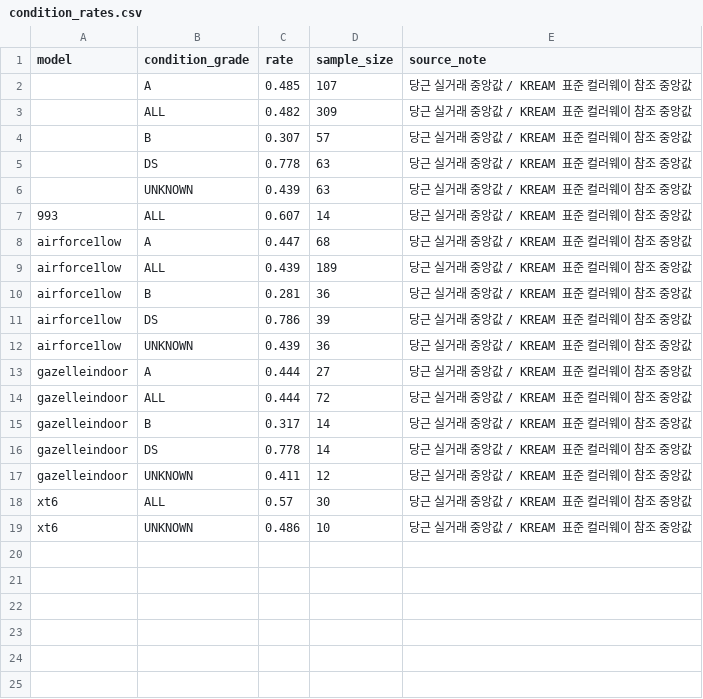
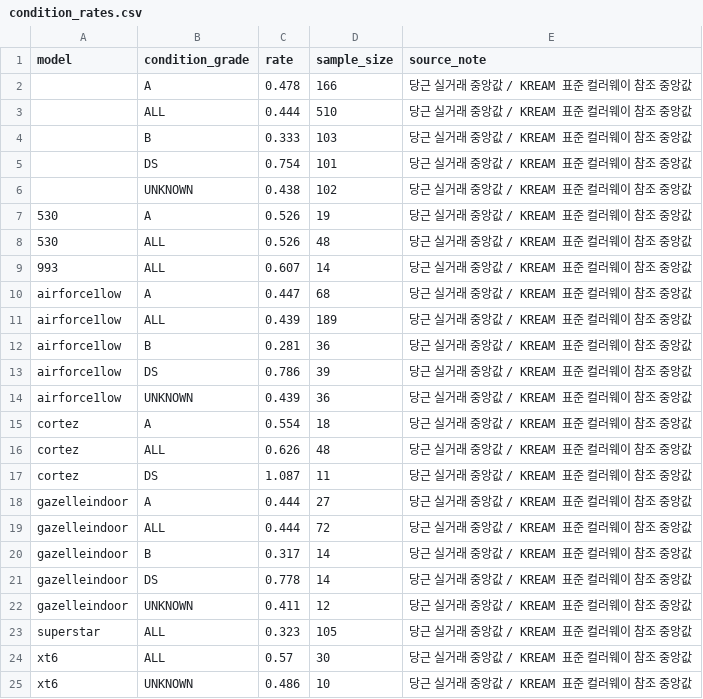
Before and after one commit to hamyeon/be-ai, a CSV file: backend/src/main/resources/data/condition_rates.csv, drawn as a sheet.

```diff
--- a/backend/src/main/resources/data/condition_rates.csv
+++ b/backend/src/main/resources/data/condition_rates.csv
@@ -1,7 +1,9 @@
 model,condition_grade,rate,sample_size,source_note
-,A,0.485,107,당근 실거래 중앙값 / KREAM 표준 컬러웨이 참조 중앙값
-,ALL,0.482,309,당근 실거래 중앙값 / KREAM 표준 컬러웨이 참조 중앙값
-,B,0.307,57,당근 실거래 중앙값 / KREAM 표준 컬러웨이 참조 중앙값
-,DS,0.778,63,당근 실거래 중앙값 / KREAM 표준 컬러웨이 참조 중앙값
-,UNKNOWN,0.439,63,당근 실거래 중앙값 / KREAM 표준 컬러웨이 참조 중앙값
+,A,0.478,166,당근 실거래 중앙값 / KREAM 표준 컬러웨이 참조 중앙값
+,ALL,0.444,510,당근 실거래 중앙값 / KREAM 표준 컬러웨이 참조 중앙값
+,B,0.333,103,당근 실거래 중앙값 / KREAM 표준 컬러웨이 참조 중앙값
+,DS,0.754,101,당근 실거래 중앙값 / KREAM 표준 컬러웨이 참조 중앙값
+,UNKNOWN,0.438,102,당근 실거래 중앙값 / KREAM 표준 컬러웨이 참조 중앙값
+530,A,0.526,19,당근 실거래 중앙값 / KREAM 표준 컬러웨이 참조 중앙값
+530,ALL,0.526,48,당근 실거래 중앙값 / KREAM 표준 컬러웨이 참조 중앙값
 993,ALL,0.607,14,당근 실거래 중앙값 / KREAM 표준 컬러웨이 참조 중앙값
@@ -12,2 +14,5 @@ airforce1low,DS,0.786,39,당근 실거래 중앙값 / KREAM 표준 컬러웨이
 airforce1low,UNKNOWN,0.439,36,당근 실거래 중앙값 / KREAM 표준 컬러웨이 참조 중앙값
+cortez,A,0.554,18,당근 실거래 중앙값 / KREAM 표준 컬러웨이 참조 중앙값
+cortez,ALL,0.626,48,당근 실거래 중앙값 / KREAM 표준 컬러웨이 참조 중앙값
+cortez,DS,1.087,11,당근 실거래 중앙값 / KREAM 표준 컬러웨이 참조 중앙값
 gazelleindoor,A,0.444,27,당근 실거래 중앙값 / KREAM 표준 컬러웨이 참조 중앙값
@@ -17,2 +22,3 @@ gazelleindoor,DS,0.778,14,당근 실거래 중앙값 / KREAM 표준 컬러웨이
 gazelleindoor,UNKNOWN,0.411,12,당근 실거래 중앙값 / KREAM 표준 컬러웨이 참조 중앙값
+superstar,ALL,0.323,105,당근 실거래 중앙값 / KREAM 표준 컬러웨이 참조 중앙값
 xt6,ALL,0.57,30,당근 실거래 중앙값 / KREAM 표준 컬러웨이 참조 중앙값
```
Also changed, not shown: backend/src/main/resources/data/kream_normalized.csv, 11 other files.
